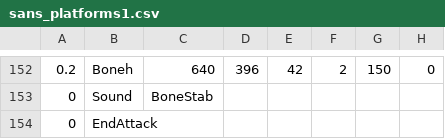
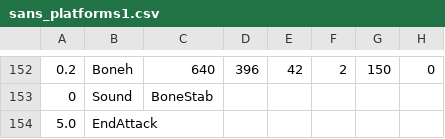
Before and after one commit to mario1D240/mr.man-hard-mode-version, a CSV file: sans_platforms1.csv, drawn as a sheet; only a part is shown, gaps mark what is left out.

Commit message:
Update sans_platforms1.csv

```diff
--- a/sans_platforms1.csv
+++ b/sans_platforms1.csv
@@ -153,2 +153,2 @@
 0,Sound,BoneStab,
-0,EndAttack,,,,
+5.0,EndAttack,,,,
```
